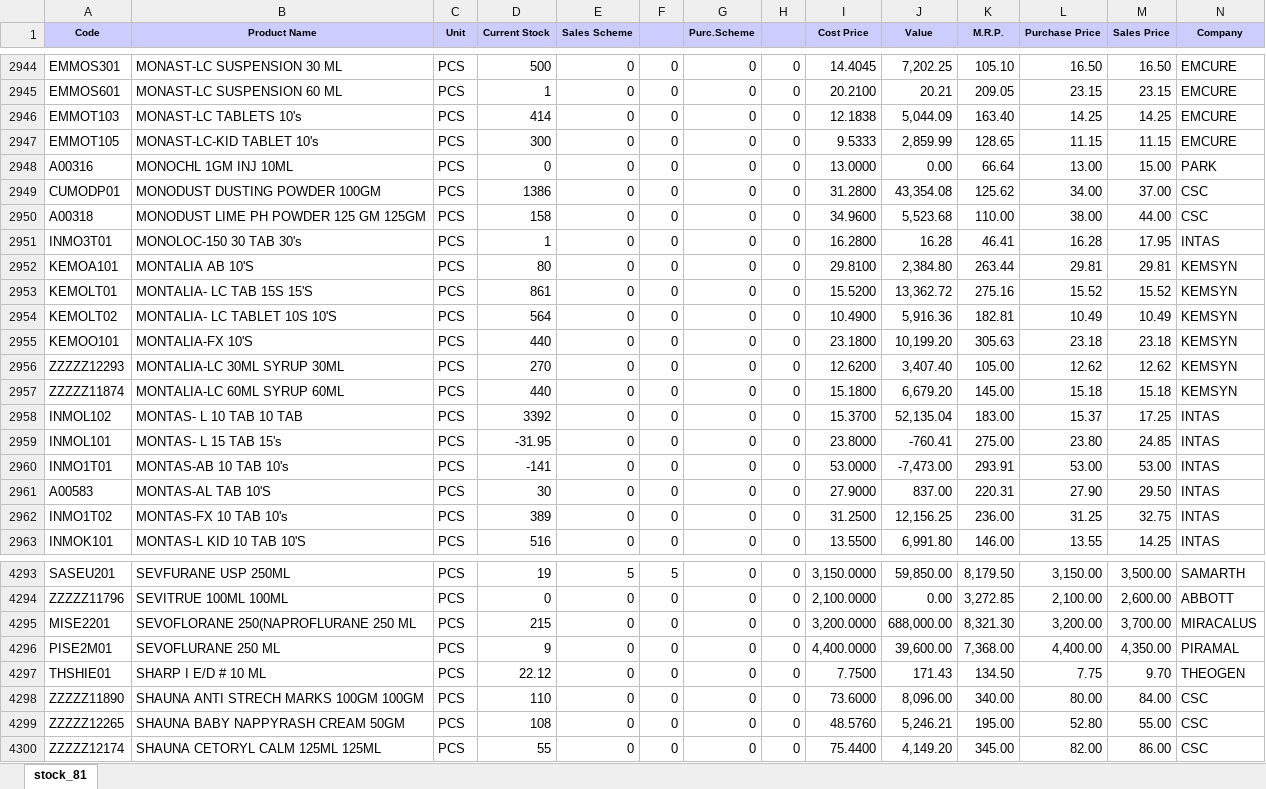
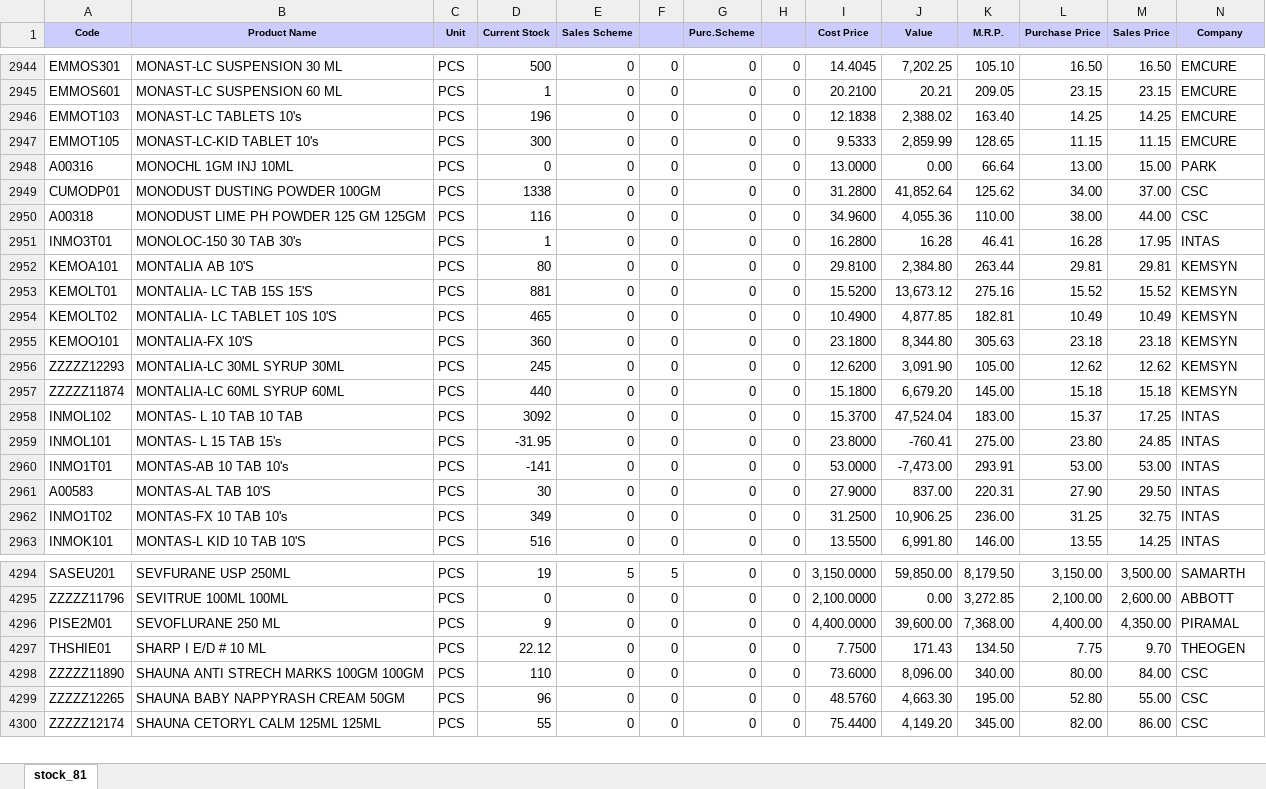
Before and after one commit to ishwarpharma/ishwarone, an Excel workbook: stock.xlsx, sheet stock_81, drawn as a sheet; only a part is shown, gaps mark what is left out; values as stored, in another font and other column widths than the file's, no borders; removed rows and columns are numbered as before the commit, all else as after; rows hold the shown columns only; the diff covers the shown part only; the diff names each change by its address in the sheet, - before the commit and + after, or states it on an @@ line.

```diff
--- a/stock.xlsx (sheet stock_81)
+++ b/stock.xlsx (sheet stock_81)
-D2946 (Current Stock): 414
+D2946 (Current Stock): 196
-J2946 (Value): 5,044.09
+J2946 (Value): 2,388.02
-D2949 (Current Stock): 1386
+D2949 (Current Stock): 1338
-J2949 (Value): 43,354.08
+J2949 (Value): 41,852.64
-D2950 (Current Stock): 158
+D2950 (Current Stock): 116
-J2950 (Value): 5,523.68
+J2950 (Value): 4,055.36
-D2953 (Current Stock): 861
+D2953 (Current Stock): 881
-J2953 (Value): 13,362.72
+J2953 (Value): 13,673.12
-D2954 (Current Stock): 564
+D2954 (Current Stock): 465
-J2954 (Value): 5,916.36
+J2954 (Value): 4,877.85
-D2955 (Current Stock): 440
+D2955 (Current Stock): 360
-J2955 (Value): 10,199.20
+J2955 (Value): 8,344.80
-D2956 (Current Stock): 270
+D2956 (Current Stock): 245
-J2956 (Value): 3,407.40
+J2956 (Value): 3,091.90
-D2958 (Current Stock): 3392
+D2958 (Current Stock): 3092
-J2958 (Value): 52,135.04
+J2958 (Value): 47,524.04
-D2962 (Current Stock): 389
+D2962 (Current Stock): 349
-J2962 (Value): 12,156.25
+J2962 (Value): 10,906.25
-row 4295: MISE2201 | SEVOFLORANE 250(NAPROFLURANE 250 ML | PCS | 215 | 0 | 0 | 0 | 0 | 3,200.0000 | 688,000.00 | 8,321.30 | 3,200.00 | 3,700.00 | MIRACALUS
-D4299 (Current Stock): 108
+D4299 (Current Stock): 96
-J4299 (Value): 5,246.21
+J4299 (Value): 4,663.30
```
Also changed, not shown: 1 added row and 1030 edited cells elsewhere in this sheet.
